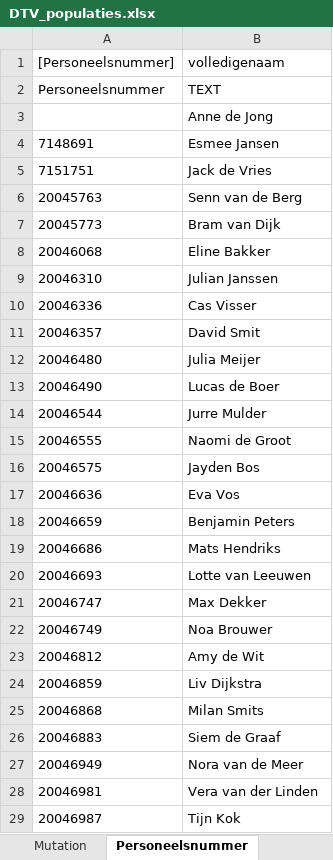
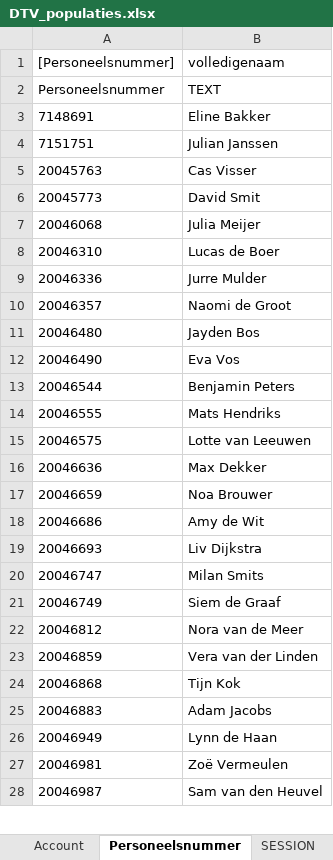
Before and after one commit to AmpersandTarski/ampersand-models, an Excel workbook: NVWA DTV/DTV_populaties.xlsx, sheet Personeelsnummer, drawn as a sheet; only a part is shown; values as stored, in another font and other column widths than the file's, no borders; removed rows and columns are numbered as before the commit, all else as after; the diff covers the shown part only; the diff names each change by its address in the sheet, - before the commit and + after, or states it on an @@ line.

```diff
--- a/NVWA DTV/DTV_populaties.xlsx (sheet Personeelsnummer)
+++ b/NVWA DTV/DTV_populaties.xlsx (sheet Personeelsnummer)
-sheet tab: Mutation
-row 3:  | Anne de Jong
-B3 (volledigenaam): Esmee Jansen
+B3 (volledigenaam): Eline Bakker
-B4 (volledigenaam): Jack de Vries
+B4 (volledigenaam): Julian Janssen
-B5 (volledigenaam): Senn van de Berg
+B5 (volledigenaam): Cas Visser
-B6 (volledigenaam): Bram van Dijk
+B6 (volledigenaam): David Smit
-B7 (volledigenaam): Eline Bakker
+B7 (volledigenaam): Julia Meijer
-B8 (volledigenaam): Julian Janssen
+B8 (volledigenaam): Lucas de Boer
-B9 (volledigenaam): Cas Visser
+B9 (volledigenaam): Jurre Mulder
-B10 (volledigenaam): David Smit
+B10 (volledigenaam): Naomi de Groot
-B11 (volledigenaam): Julia Meijer
+B11 (volledigenaam): Jayden Bos
-B12 (volledigenaam): Lucas de Boer
+B12 (volledigenaam): Eva Vos
-B13 (volledigenaam): Jurre Mulder
+B13 (volledigenaam): Benjamin Peters
-B14 (volledigenaam): Naomi de Groot
+B14 (volledigenaam): Mats Hendriks
-B15 (volledigenaam): Jayden Bos
+B15 (volledigenaam): Lotte van Leeuwen
-B16 (volledigenaam): Eva Vos
+B16 (volledigenaam): Max Dekker
-B17 (volledigenaam): Benjamin Peters
+B17 (volledigenaam): Noa Brouwer
-B18 (volledigenaam): Mats Hendriks
+B18 (volledigenaam): Amy de Wit
-B19 (volledigenaam): Lotte van Leeuwen
+B19 (volledigenaam): Liv Dijkstra
-B20 (volledigenaam): Max Dekker
+B20 (volledigenaam): Milan Smits
-B21 (volledigenaam): Noa Brouwer
+B21 (volledigenaam): Siem de Graaf
-B22 (volledigenaam): Amy de Wit
+B22 (volledigenaam): Nora van de Meer
-B23 (volledigenaam): Liv Dijkstra
+B23 (volledigenaam): Vera van der Linden
-B24 (volledigenaam): Milan Smits
+B24 (volledigenaam): Tijn Kok
-B25 (volledigenaam): Siem de Graaf
+B25 (volledigenaam): Adam Jacobs
-B26 (volledigenaam): Nora van de Meer
+B26 (volledigenaam): Lynn de Haan
-B27 (volledigenaam): Vera van der Linden
+B27 (volledigenaam): Zoë Vermeulen
-B28 (volledigenaam): Tijn Kok
+B28 (volledigenaam): Sam van den Heuvel
```
Also changed, not shown: 4 removed rows and 27 edited cells elsewhere in this sheet, sheet Account, sheet SESSION, other sheet tabs, NVWA DTV/Arbeidsmodaliteiten.xlsx, NVWA DTV/Referentielijsten.xlsx, 6 other files.
